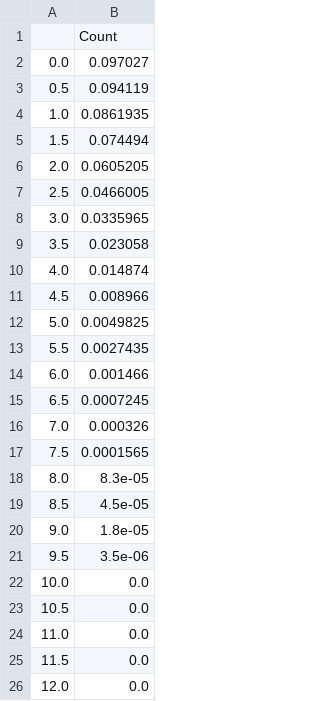
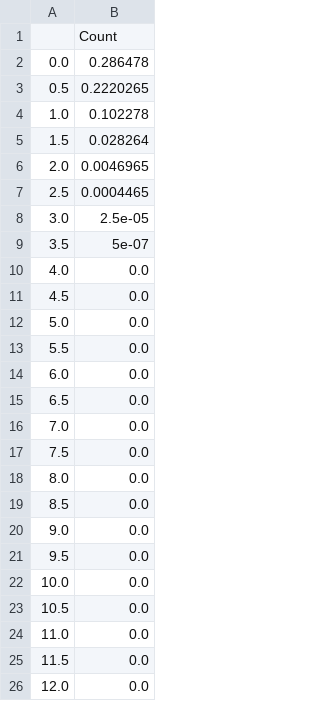
Before and after one commit to Tancarella/Masters, a CSV file: Results/5_Angle_Count.csv, drawn as a sheet; only a part is shown; the diff covers the shown part only.

```diff
--- a/Results/5_Angle_Count.csv
+++ b/Results/5_Angle_Count.csv
@@ -1,22 +1,22 @@
 ,Count
-0.0,0.097027
-0.5,0.094119
-1.0,0.0861935
-1.5,0.074494
-2.0,0.0605205
-2.5,0.0466005
-3.0,0.0335965
-3.5,0.023058
-4.0,0.014874
-4.5,0.008966
-5.0,0.0049825
-5.5,0.0027435
-6.0,0.001466
-6.5,0.0007245
-7.0,0.000326
-7.5,0.0001565
-8.0,8.3e-05
-8.5,4.5e-05
-9.0,1.8e-05
-9.5,3.5e-06
+0.0,0.286478
+0.5,0.2220265
+1.0,0.102278
+1.5,0.028264
+2.0,0.0046965
+2.5,0.0004465
+3.0,2.5e-05
+3.5,5e-07
+4.0,0.0
+4.5,0.0
+5.0,0.0
+5.5,0.0
+6.0,0.0
+6.5,0.0
+7.0,0.0
+7.5,0.0
+8.0,0.0
+8.5,0.0
+9.0,0.0
+9.5,0.0
 10.0,0.0
```
Also changed, not shown: 20 edited cells elsewhere in this file, Results/4_Angle_Count.csv, Results/5_Angle_Energy.csv, 13 other files.
